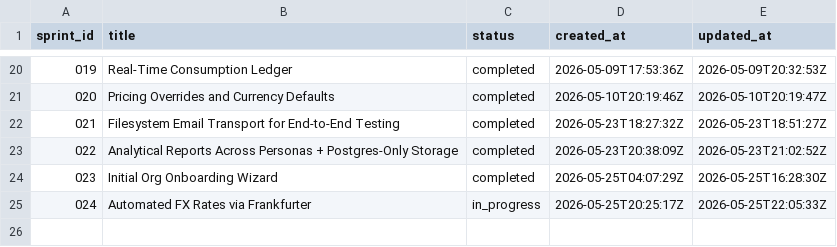
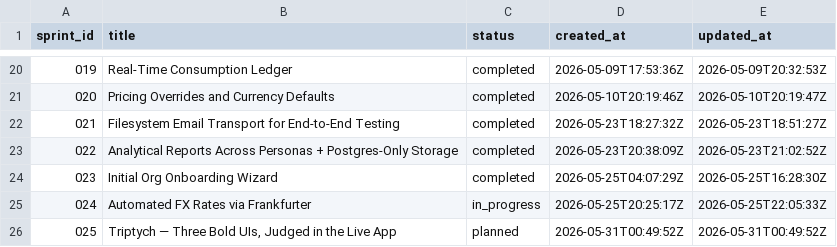
Before and after one commit to karimfan/liveaboard, a TSV file: docs/sprints/tracker.tsv, drawn as a sheet; only a part is shown, gaps mark what is left out.

Commit message:
docs: SPRINT-025 plan — Triptych runtime UI/IA evaluation
Three palettes (abyss/glass/sunlit), three IA layouts (rail/
spaces/canvas), three motion modes (living/minimal/full), all
switchable from a floating bottom-right dock gated by the
existing useDevFlags() pattern. The Sprint 011 body sea
gradient is preserved verbatim; only working-surface tokens
above it rebind per theme. One behavioral AdminShell with
three nav renderers underneath keeps role gating, sign-out,
and the Sprint 023 onboarding auto-show centralized.

The user lives with all 27 combinations in the live app and
picks a winner; Sprint 026 collapses to that combination.

```diff
--- a/docs/sprints/tracker.tsv
+++ b/docs/sprints/tracker.tsv
@@ -25 +25,2 @@ sprint_id	title	status	created_at	updated_at
 024	Automated FX Rates via Frankfurter	in_progress	2026-05-25T20:25:17Z	2026-05-25T22:05:33Z
+025	Triptych — Three Bold UIs, Judged in the Live App	planned	2026-05-31T00:49:52Z	2026-05-31T00:49:52Z
```
Also changed, not shown: 6 other files.
